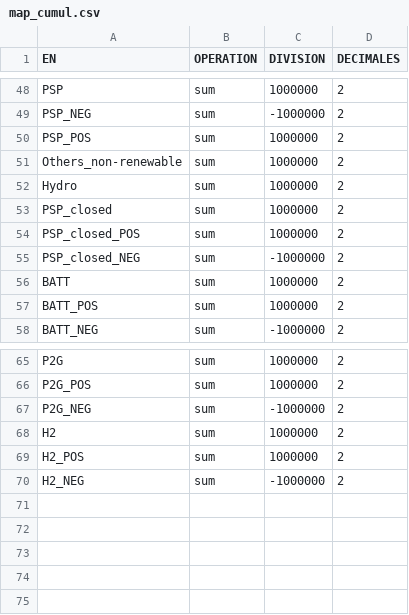
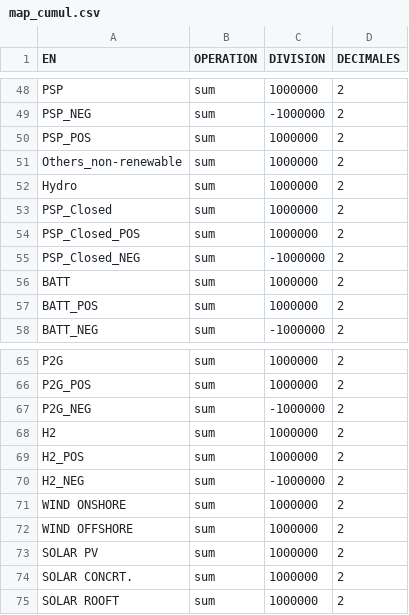
Before and after one commit to armhels/antaresVizMedTSO, a CSV file: inst/map_cumul.csv, drawn as a sheet; only a part is shown, gaps mark what is left out.

Commit message:
Update map_cumul.csv

```diff
--- a/inst/map_cumul.csv
+++ b/inst/map_cumul.csv
@@ -52,5 +52,5 @@ Others_non-renewable,sum,1000000,2
 Hydro,sum,1000000,2
-PSP_closed,sum,1000000,2
-PSP_closed_POS,sum,1000000,2
-PSP_closed_NEG,sum,-1000000,2
+PSP_Closed,sum,1000000,2
+PSP_Closed_POS,sum,1000000,2
+PSP_Closed_NEG,sum,-1000000,2
 BATT,sum,1000000,2
@@ -70 +70,6 @@ H2_POS,sum,1000000,2
 H2_NEG,sum,-1000000,2
+WIND ONSHORE,sum,1000000,2
+WIND OFFSHORE,sum,1000000,2
+SOLAR PV,sum,1000000,2
+SOLAR CONCRT.,sum,1000000,2
+SOLAR ROOFT,sum,1000000,2
```
